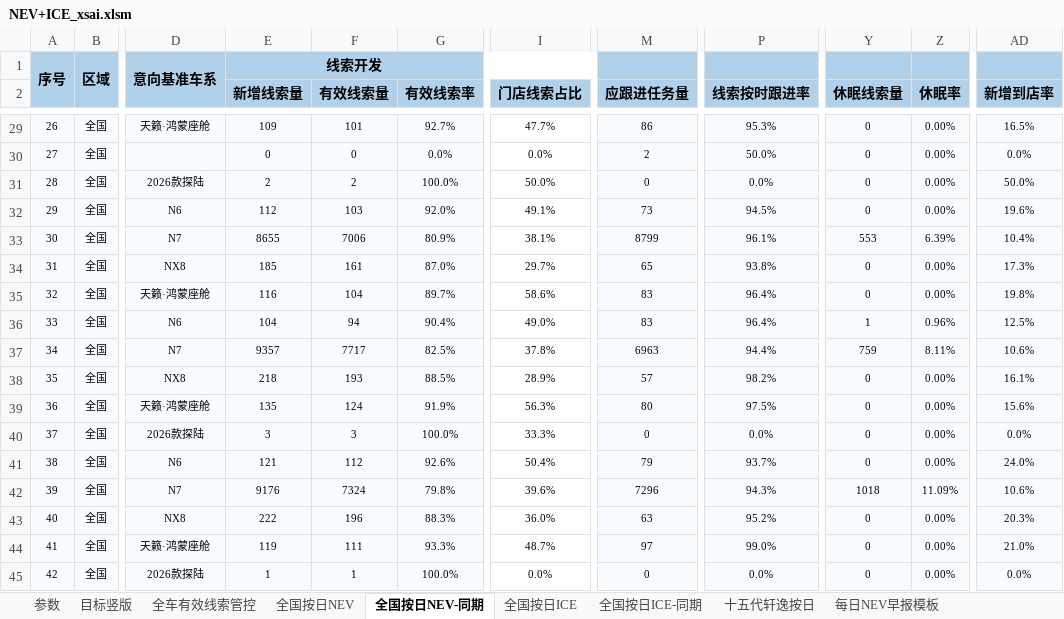
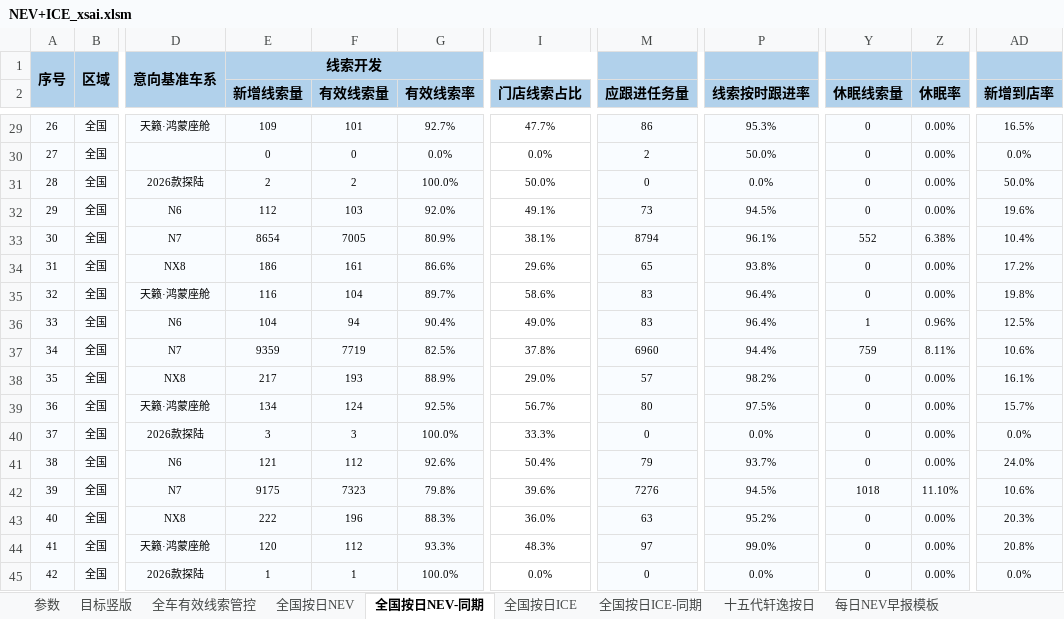
Before and after one commit to Django604/AI_Digest, an Excel workbook: data/source/NEV+ICE_xsai.xlsm, sheet 全国按日NEV-同期, drawn as a sheet; only a part is shown, gaps mark what is left out; values as stored, in another font and other column widths than the file's, no borders; the diff covers the shown part only; the diff names each change by its address in the sheet, - before the commit and + after, or states it on an @@ line.

```diff
--- a/data/source/NEV+ICE_xsai.xlsm (sheet 全国按日NEV-同期)
+++ b/data/source/NEV+ICE_xsai.xlsm (sheet 全国按日NEV-同期)
-E33 (新增线索量): 8655
+E33 (新增线索量): 8654
-F33 (有效线索量): 7006
+F33 (有效线索量): 7005
-M33 (应跟进任务量): 8799
+M33 (应跟进任务量): 8794
-Y33 (休眠线索量): 553
+Y33 (休眠线索量): 552
-Z33 (休眠率): 6.39%
+Z33 (休眠率): 6.38%
-E34 (新增线索量): 185
+E34 (新增线索量): 186
-G34 (有效线索率): 87.0%
+G34 (有效线索率): 86.6%
-I34 (门店线索占比): 29.7%
+I34 (门店线索占比): 29.6%
-AD34 (新增到店率): 17.3%
+AD34 (新增到店率): 17.2%
-E37 (新增线索量): 9357
+E37 (新增线索量): 9359
-F37 (有效线索量): 7717
+F37 (有效线索量): 7719
-M37 (应跟进任务量): 6963
+M37 (应跟进任务量): 6960
-E38 (新增线索量): 218
+E38 (新增线索量): 217
-G38 (有效线索率): 88.5%
+G38 (有效线索率): 88.9%
-I38 (门店线索占比): 28.9%
+I38 (门店线索占比): 29.0%
-E39 (新增线索量): 135
+E39 (新增线索量): 134
-G39 (有效线索率): 91.9%
+G39 (有效线索率): 92.5%
-I39 (门店线索占比): 56.3%
+I39 (门店线索占比): 56.7%
-AD39 (新增到店率): 15.6%
+AD39 (新增到店率): 15.7%
-E42 (新增线索量): 9176
+E42 (新增线索量): 9175
-F42 (有效线索量): 7324
+F42 (有效线索量): 7323
-M42 (应跟进任务量): 7296
+M42 (应跟进任务量): 7276
-P42 (线索按时跟进率): 94.3%
+P42 (线索按时跟进率): 94.5%
-Z42 (休眠率): 11.09%
+Z42 (休眠率): 11.10%
-E44 (新增线索量): 119
+E44 (新增线索量): 120
-F44 (有效线索量): 111
+F44 (有效线索量): 112
-I44 (门店线索占比): 48.7%
+I44 (门店线索占比): 48.3%
-AD44 (新增到店率): 21.0%
+AD44 (新增到店率): 20.8%
```
Also changed, not shown: 1 added row, 487 edited cells and row numbers in column A elsewhere in this sheet, sheet 全国按日NEV, sheet 全国按日ICE, data/source/NEV+ICE_ldai.xlsm, 5 other files.
